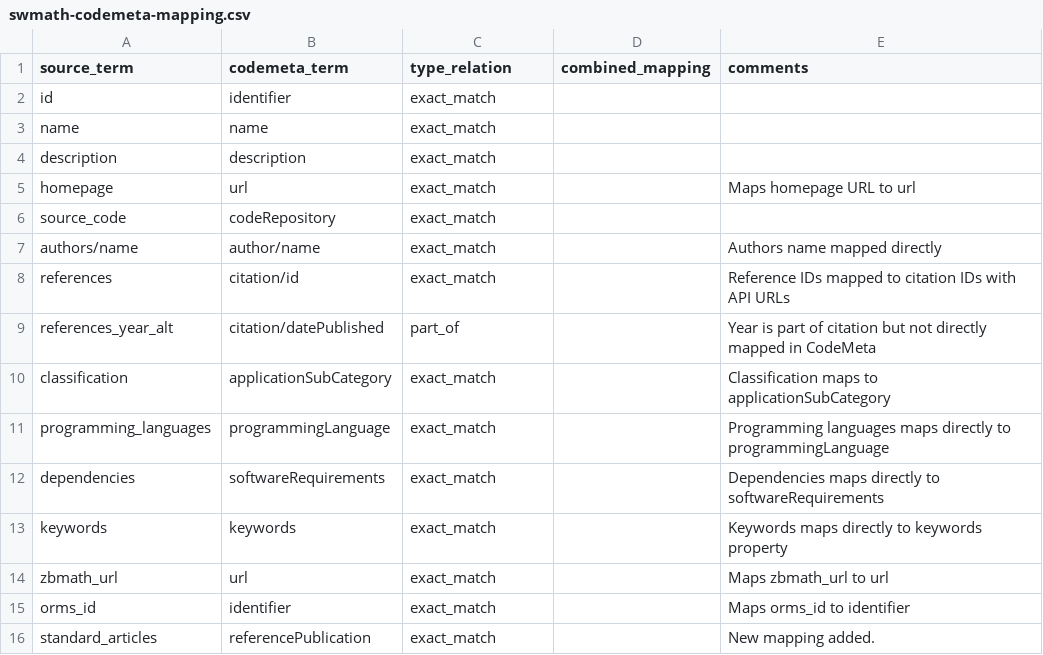
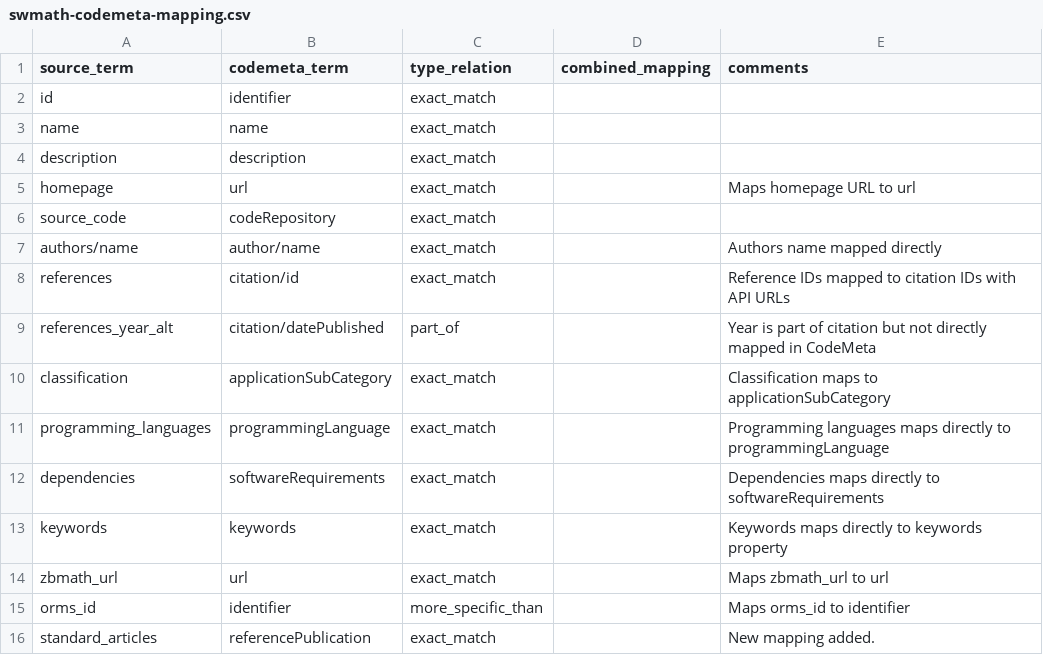
Before and after one commit to codemeta/codemeta, a CSV file: crosswalks-sssom/swmath/swmath-codemeta-mapping.csv, drawn as a sheet.

Commit message:
Change orms_id mapping specificity in CSV

```diff
--- a/crosswalks-sssom/swmath/swmath-codemeta-mapping.csv
+++ b/crosswalks-sssom/swmath/swmath-codemeta-mapping.csv
@@ -14,3 +14,3 @@ keywords,keywords,exact_match,,Keywords maps directly to keywords property
 zbmath_url,url,exact_match,,Maps zbmath_url to url
-orms_id,identifier,exact_match,,Maps orms_id to identifier
+orms_id,identifier,more_specific_than,,Maps orms_id to identifier
 standard_articles,referencePublication,exact_match,,New mapping added.
```
